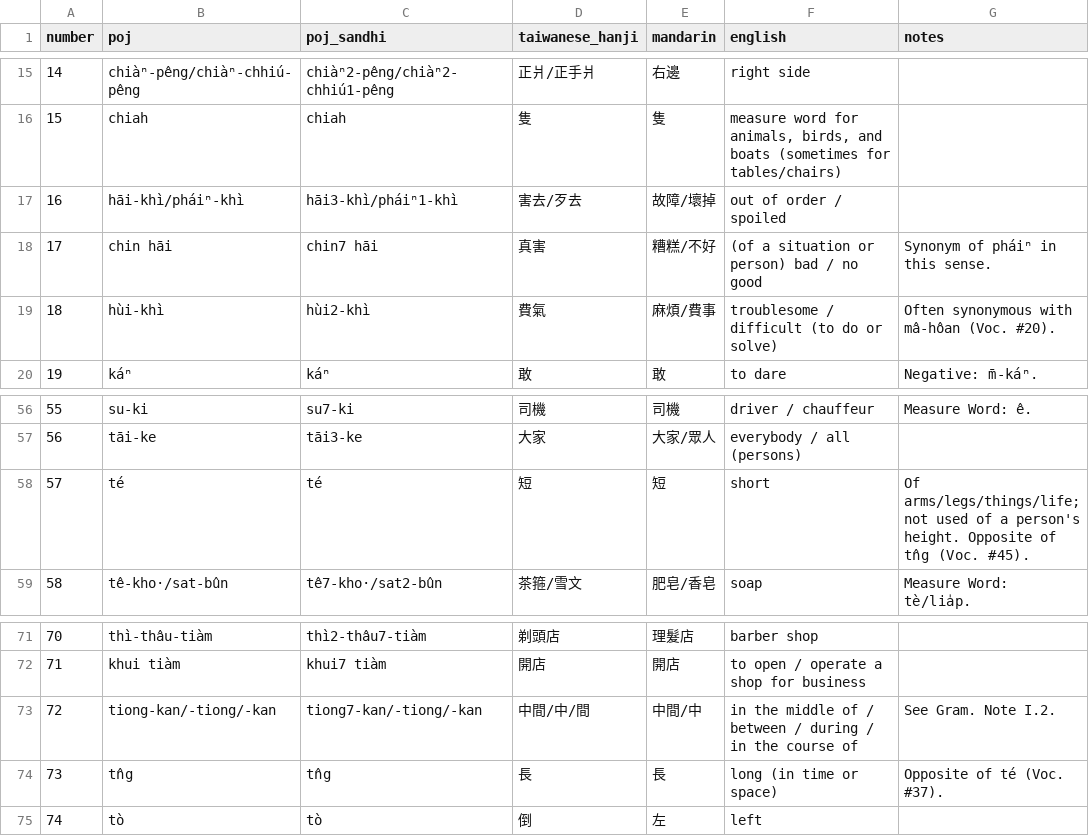
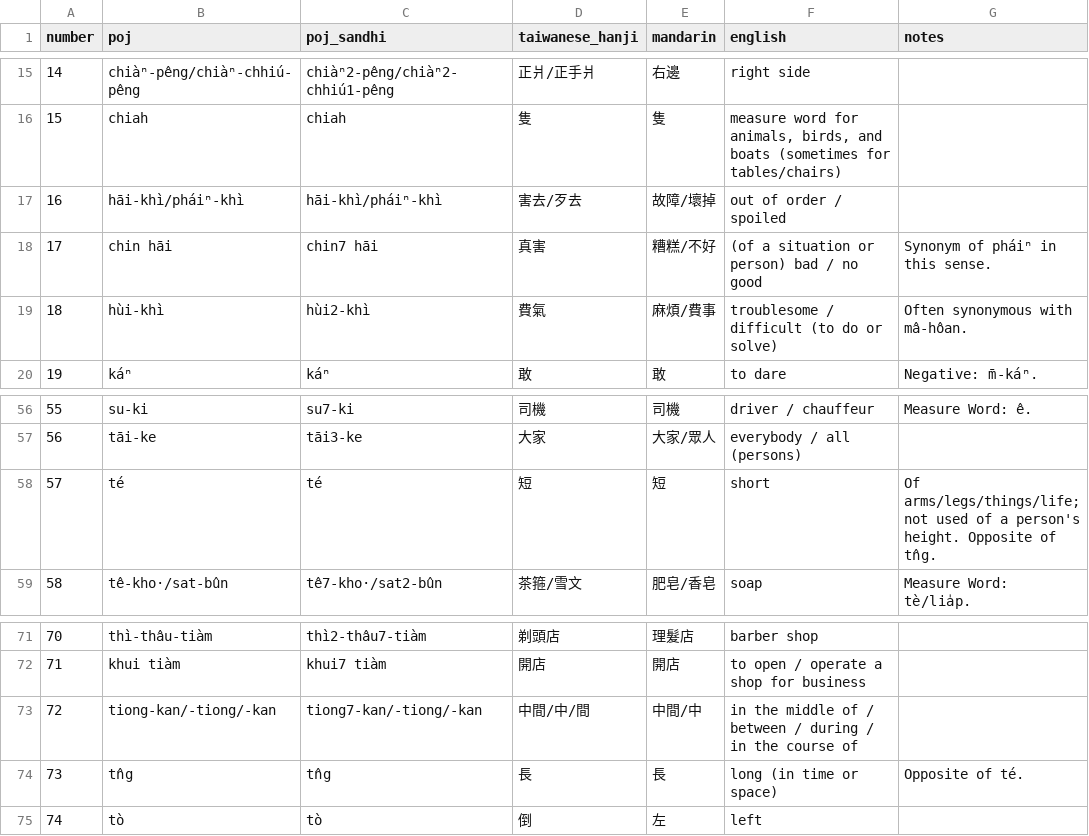
Before and after one commit to mchaver/taiwanese-anki-decks, a CSV file: maryknoll-book-2/csv/maryknoll_book2_lesson15_vocab.csv, drawn as a sheet; only a part is shown, gaps mark what is left out.

```diff
--- a/maryknoll-book-2/csv/maryknoll_book2_lesson15_vocab.csv
+++ b/maryknoll-book-2/csv/maryknoll_book2_lesson15_vocab.csv
@@ -16,5 +16,5 @@ number,poj,poj_sandhi,taiwanese_hanji,mandarin,english,notes
 15,chiah,chiah,隻,隻,"measure word for animals, birds, and boats (sometimes for tables/chairs)",
-16,hāi-khì/pháiⁿ-khì,hāi3-khì/pháiⁿ1-khì,害去/歹去,故障/壞掉,out of order / spoiled,
+16,hāi-khì/pháiⁿ-khì,hāi-khì/pháiⁿ-khì,害去/歹去,故障/壞掉,out of order / spoiled,
 17,chin hāi,chin7 hāi,真害,糟糕/不好,(of a situation or person) bad / no good,Synonym of pháiⁿ in this sense.
-18,hùi-khì,hùi2-khì,費氣,麻煩/費事,troublesome / difficult (to do or solve),Often synonymous with mâ-hôan (Voc. #20).
+18,hùi-khì,hùi2-khì,費氣,麻煩/費事,troublesome / difficult (to do or solve),Often synonymous with mâ-hôan.
 19,káⁿ,káⁿ,敢,敢,to dare,Negative: m̄-káⁿ.
@@ -57,3 +57,3 @@ number,poj,poj_sandhi,taiwanese_hanji,mandarin,english,notes
 56,tāi-ke,tāi3-ke,大家,大家/眾人,everybody / all (persons),
-57,té,té,短,短,short,Of arms/legs/things/life; not used of a person's height. Opposite of tn̂g (Voc. #45).
+57,té,té,短,短,short,Of arms/legs/things/life; not used of a person's height. Opposite of tn̂g.
 58,tê-kho·/sat-bûn,tê7-kho·/sat2-bûn,茶箍/雪文,肥皂/香皂,soap,Measure Word: tè/lia̍p.
@@ -72,4 +72,4 @@ number,poj,poj_sandhi,taiwanese_hanji,mandarin,english,notes
 71,khui tiàm,khui7 tiàm,開店,開店,to open / operate a shop for business,
-72,tiong-kan/-tiong/-kan,tiong7-kan/-tiong/-kan,中間/中/間,中間/中,in the middle of / between / during / in the course of,See Gram. Note I.2.
-73,tn̂g,tn̂g,長,長,long (in time or space),Opposite of té (Voc. #37).
+72,tiong-kan/-tiong/-kan,tiong7-kan/-tiong/-kan,中間/中/間,中間/中,in the middle of / between / during / in the course of,
+73,tn̂g,tn̂g,長,長,long (in time or space),Opposite of té.
 74,tò,tò,倒,左,left,
```
Also changed, not shown: maryknoll-book-2/csv/maryknoll_book2_lesson15_vocab_examples.csv.
